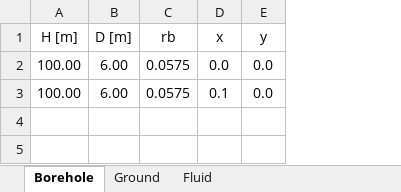
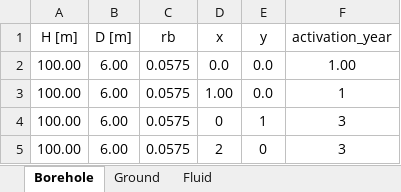
Before and after one commit to Letizia-BD/trnsys-bns, an Excel workbook: GeoInput.xlsx, sheet Borehole, drawn as a sheet; values as stored, in another font and other column widths than the file's, no borders; the diff names each change by its address in the sheet, - before the commit and + after, or states it on an @@ line.

```diff
--- a/GeoInput.xlsx (sheet Borehole)
+++ b/GeoInput.xlsx (sheet Borehole)
+column F (activation_year), rows 2-3: 1.00 | 1
-D3 (x): 0.1
+D3 (x): 1.00
+row 4: 100.00 | 6.00 | 0.0575 | 0 | 1 | 3
+row 5: 100.00 | 6.00 | 0.0575 | 2 | 0 | 3
```
Also changed, not shown: 3 other files.
